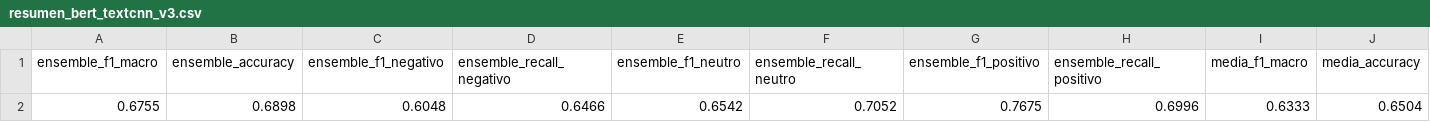
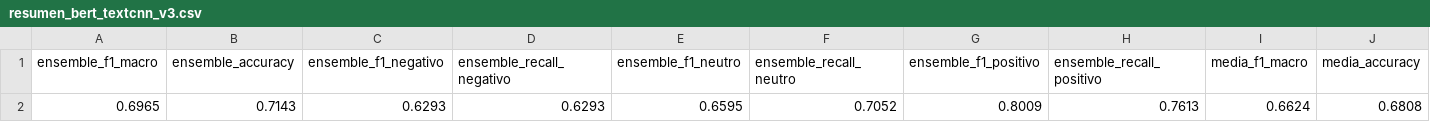
Before and after one commit to AlvaroXD12/ABSA_Turismo_Fase2_V3, a CSV file: outputs/reports/resumen_bert_textcnn_v3.csv, drawn as a sheet; only a part is shown; removed rows and columns are numbered as before the commit, all else as after; rows hold the shown columns only; the diff names each change by its address in the sheet, - before the commit and + after, or states it on an @@ line.

```diff
--- a/outputs/reports/resumen_bert_textcnn_v3.csv
+++ b/outputs/reports/resumen_bert_textcnn_v3.csv
-row 2: 0.6755 | 0.6898 | 0.6048 | 0.6466 | 0.6542 | 0.7052 | 0.7675 | 0.6996 | 0.6333 | 0.6504
+row 2: 0.6965 | 0.7143 | 0.6293 | 0.6293 | 0.6595 | 0.7052 | 0.8009 | 0.7613 | 0.6624 | 0.6808
```
Also changed, not shown: outputs/reports/classification_report_v3.csv, outputs/reports/por_aspecto_v3.csv, 6 other files.
